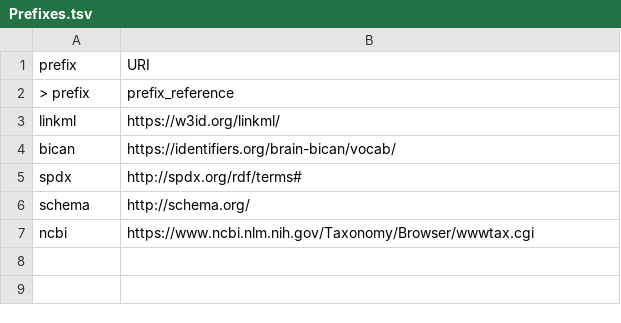
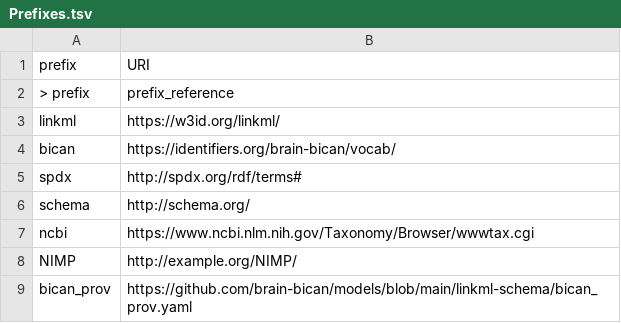
Before and after one commit to brain-bican/models, a TSV file: linkml-schema/source_library_generation/gsheet_output/Prefixes.tsv, drawn as a sheet.

```diff
--- a/linkml-schema/source_library_generation/gsheet_output/Prefixes.tsv
+++ b/linkml-schema/source_library_generation/gsheet_output/Prefixes.tsv
@@ -7 +7,3 @@ schema	http://schema.org/
 ncbi	https://www.ncbi.nlm.nih.gov/Taxonomy/Browser/wwwtax.cgi
+NIMP	http://example.org/NIMP/
+bican_prov	https://github.com/brain-bican/models/blob/main/linkml-schema/bican_prov.yaml
```
Also changed, not shown: linkml-schema/source_library_generation/gsheet_output/Relations.tsv, 2 other files.
